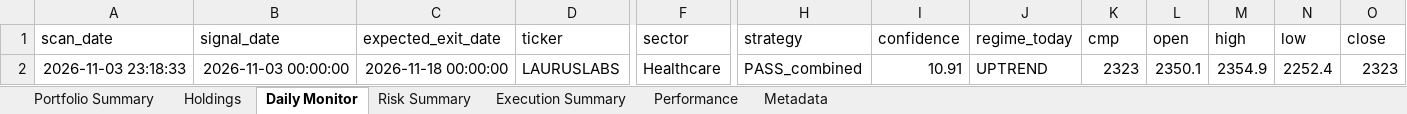
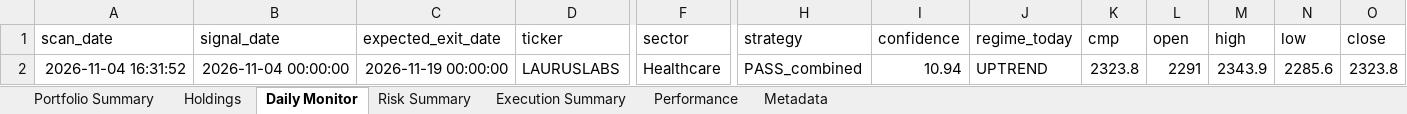
Before and after one commit to PavanSaiNekkala/Scanner, an Excel workbook: scanner_monitor/reports/latest/Portfolio_Report.xlsx, sheet Daily Monitor, drawn as a sheet; only a part is shown, gaps mark what is left out; values as stored, in another font and other column widths than the file's, no borders; removed rows and columns are numbered as before the commit, all else as after; rows hold the shown columns only; the diff names each change by its address in the sheet, - before the commit and + after, or states it on an @@ line.

```diff
--- a/scanner_monitor/reports/latest/Portfolio_Report.xlsx (sheet Daily Monitor)
+++ b/scanner_monitor/reports/latest/Portfolio_Report.xlsx (sheet Daily Monitor)
-row 2: 2026-11-03 23:18:33 | 2026-11-03 00:00:00 | 2026-11-18 00:00:00 | LAURUSLABS | Healthcare | PASS_combined | 10.91 | UPTREND | 2323 | 2350.1 | 2354.9 | 2252.4 | 2323
+row 2: 2026-11-04 16:31:52 | 2026-11-04 00:00:00 | 2026-11-19 00:00:00 | LAURUSLABS | Healthcare | PASS_combined | 10.94 | UPTREND | 2323.8 | 2291 | 2343.9 | 2285.6 | 2323.8
```
Also changed, not shown: sheet Holdings, sheet Risk Summary, sheet Metadata, 13 other files.
